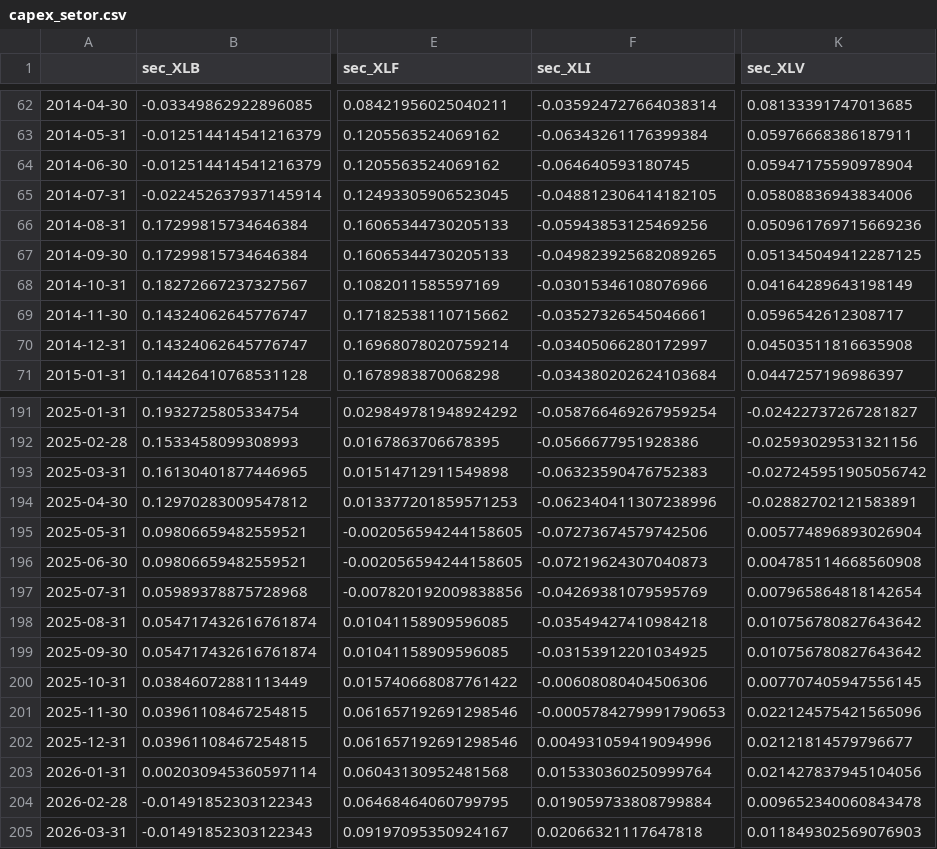
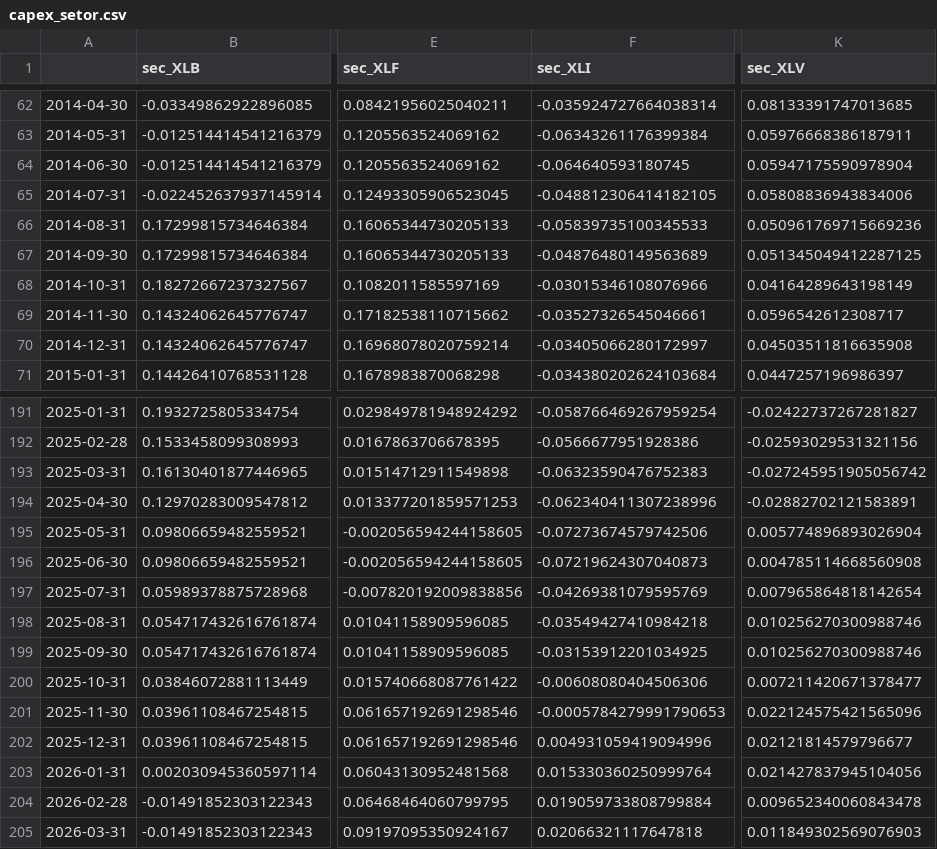
Before and after one commit to tigogggg/one-guillion-jollars, a CSV file: data/context/capex_setor.csv, drawn as a sheet; only a part is shown, gaps mark what is left out; the diff covers the shown part only; the diff names each change by its address in the sheet, - before the commit and + after, or states it on an @@ line.

```diff
--- a/data/context/capex_setor.csv
+++ b/data/context/capex_setor.csv
-F66 (sec_XLI): -0.05943853125469256
+F66 (sec_XLI): -0.05839735100345533
-F67 (sec_XLI): -0.049823925682089265
+F67 (sec_XLI): -0.04876480149563689
-K198:K199 (sec_XLV): 0.010756780827643642
+K198:K199 (sec_XLV): 0.010256270300988746
-K200 (sec_XLV): 0.007707405947556145
+K200 (sec_XLV): 0.007211420671378477
```
Also changed, not shown: 59 edited cells elsewhere in this file, data/context/epu.csv, data/context/gasto_publico.csv, 2 other files.
